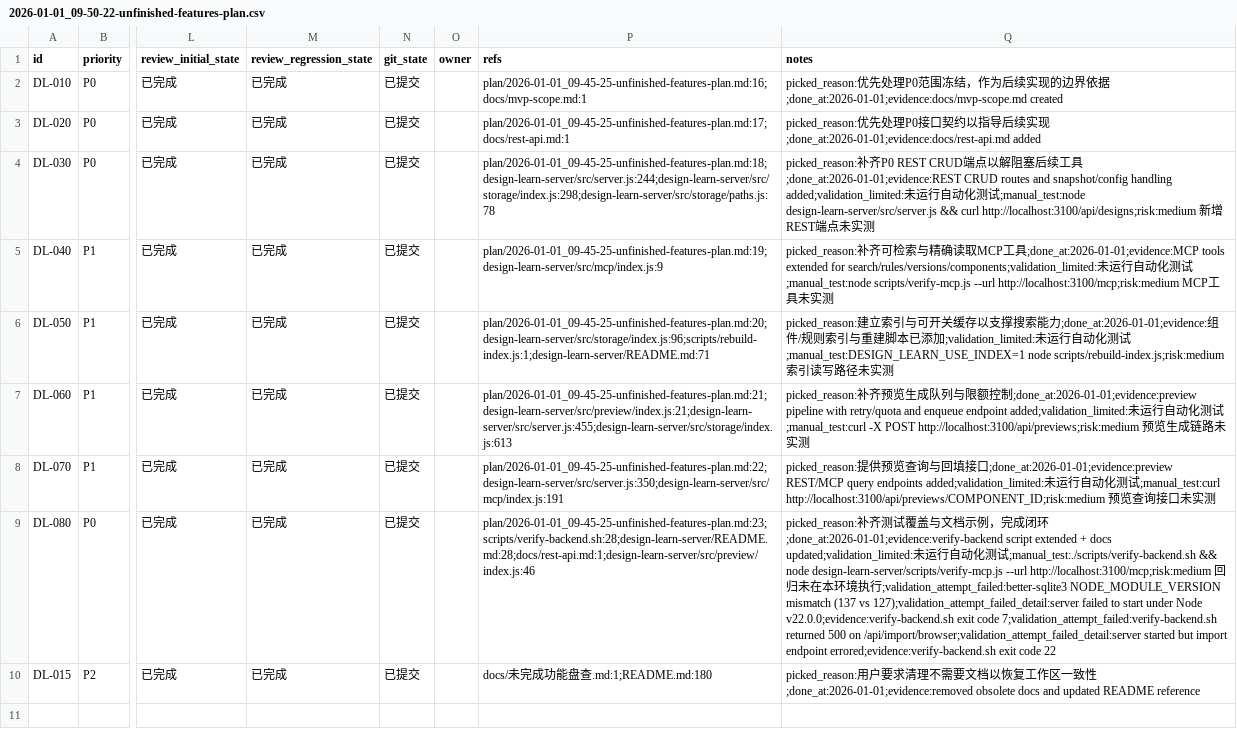
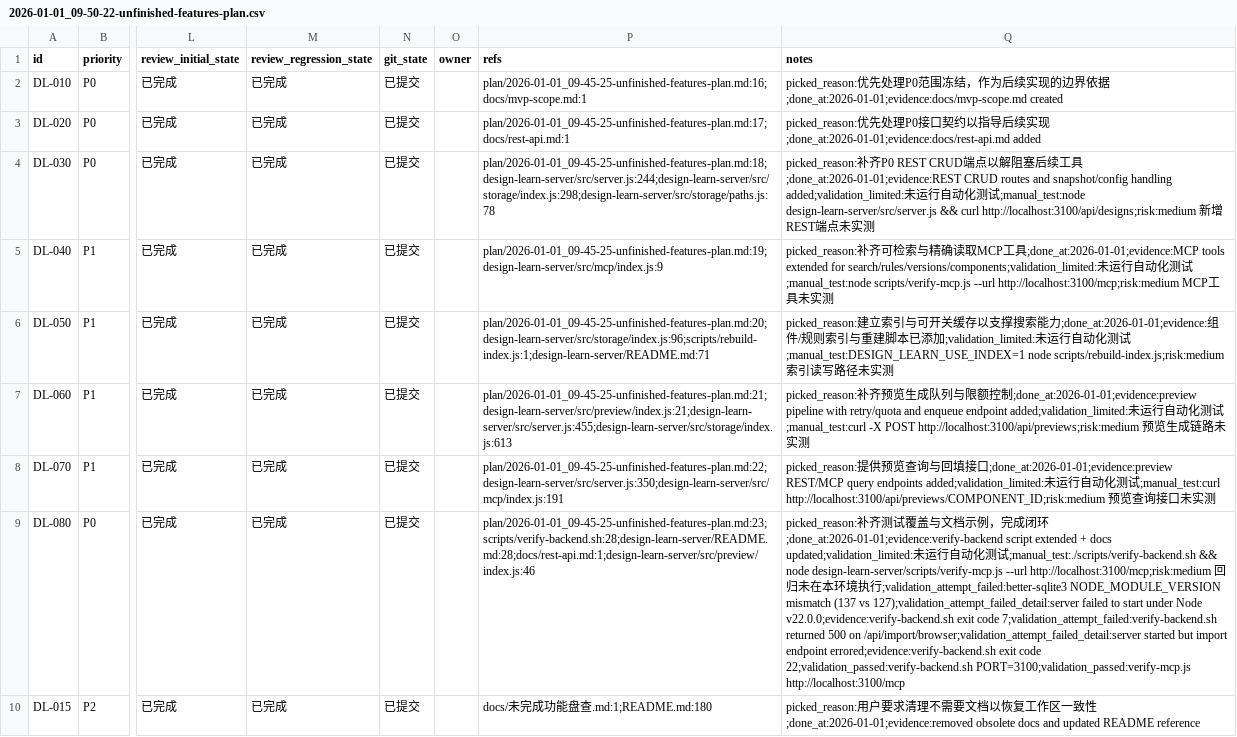
Before and after one commit to GalaxyXieyu/Design-Learn, a CSV file: issues/2026-01-01_09-50-22-unfinished-features-plan.csv, drawn as a sheet; only a part is shown, gaps mark what is left out; the diff names each change by its address in the sheet, - before the commit and + after, or states it on an @@ line.

```diff
--- a/issues/2026-01-01_09-50-22-unfinished-features-plan.csv
+++ b/issues/2026-01-01_09-50-22-unfinished-features-plan.csv
-Q9 (notes): …exit code 22
+Q9 (notes): …exit code 22;validation_passed:verify-backend.sh PORT=3100;validation_passed:verify-mcp.js http://localhost:3100/mcp
```
Also changed, not shown: 1 other file.
